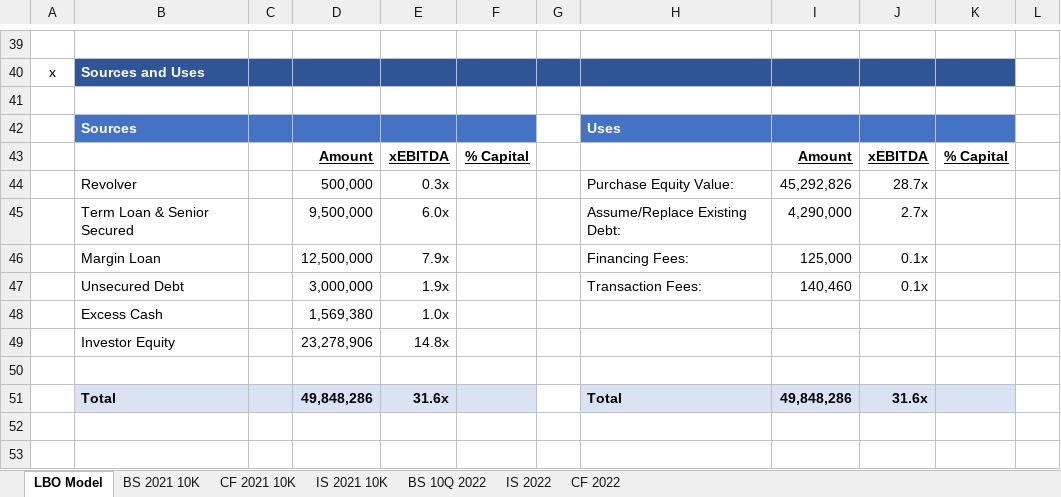
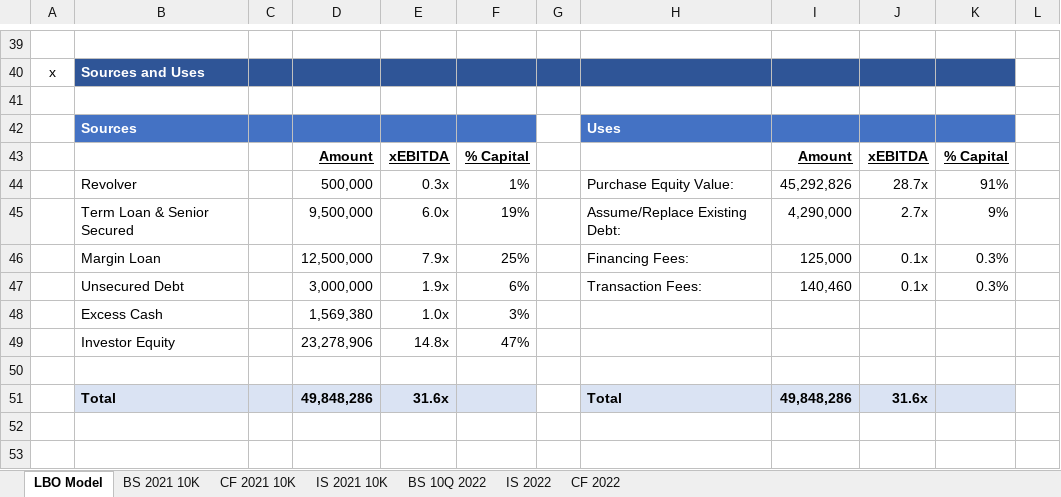
Before and after one commit to SH7KHAR-SHARMA/Twitter-LBO-Model, an Excel workbook: Twitter LBO Model.xlsx, sheet LBO Model, drawn as a sheet; only a part is shown, gaps mark what is left out; values as stored, in another font and other column widths than the file's, no borders; the diff names each change by its address in the sheet, - before the commit and + after, or states it on an @@ line.

Commit message:
Add files via upload

```diff
--- a/Twitter LBO Model.xlsx (sheet LBO Model)
+++ b/Twitter LBO Model.xlsx (sheet LBO Model)
-F44: (empty)
+F44: 1%
-K44: (empty)
+K44: 91%
-F45: (empty)
+F45: 19%
-K45: (empty)
+K45: 9%
-F46: (empty)
+F46: 25%
-K46:K47: (empty)
+K46:K47: 0.3%
-F47: (empty)
+F47: 6%
-F48: (empty)
+F48: 3%
-F49: (empty)
+F49: 47%
```
